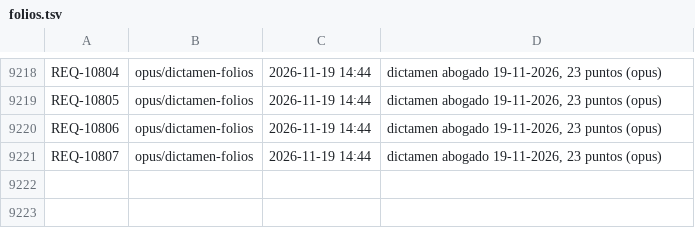
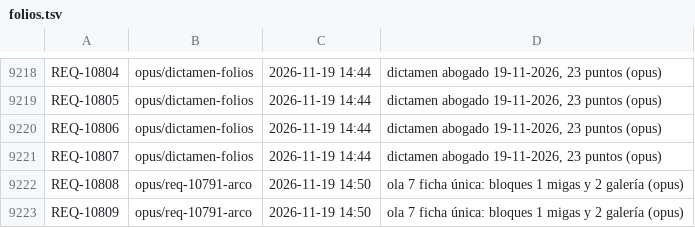
Before and after one commit to adrianrodvarmxb-cloud/travel-puzzle-web, a TSV file: folios.tsv, drawn as a sheet; only a part is shown, gaps mark what is left out; the diff names each change by its address in the sheet, - before the commit and + after, or states it on an @@ line.

```diff
--- a/folios.tsv
+++ b/folios.tsv
+row 9222: REQ-10808 | opus/req-10791-arco | 2026-11-19 14:50 | ola 7 ficha única: bloques 1 migas y 2 galería (opus)
+row 9223: REQ-10809 | opus/req-10791-arco | 2026-11-19 14:50 | ola 7 ficha única: bloques 1 migas y 2 galería (opus)
```
